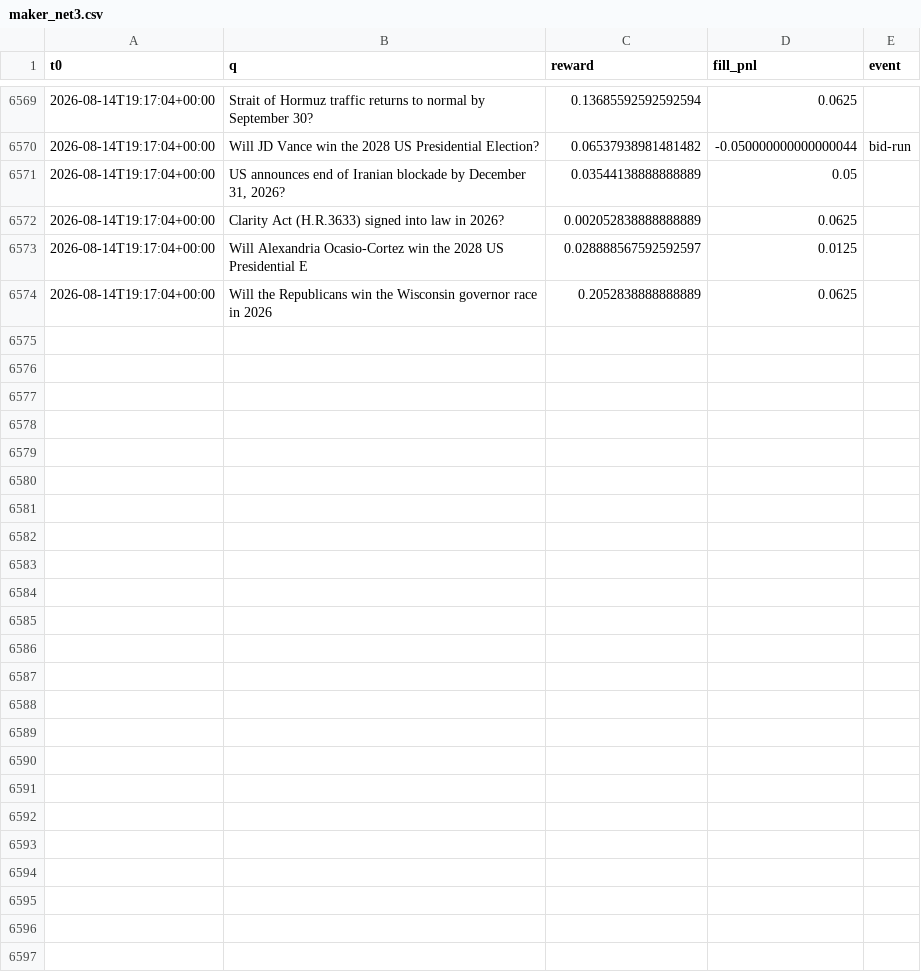
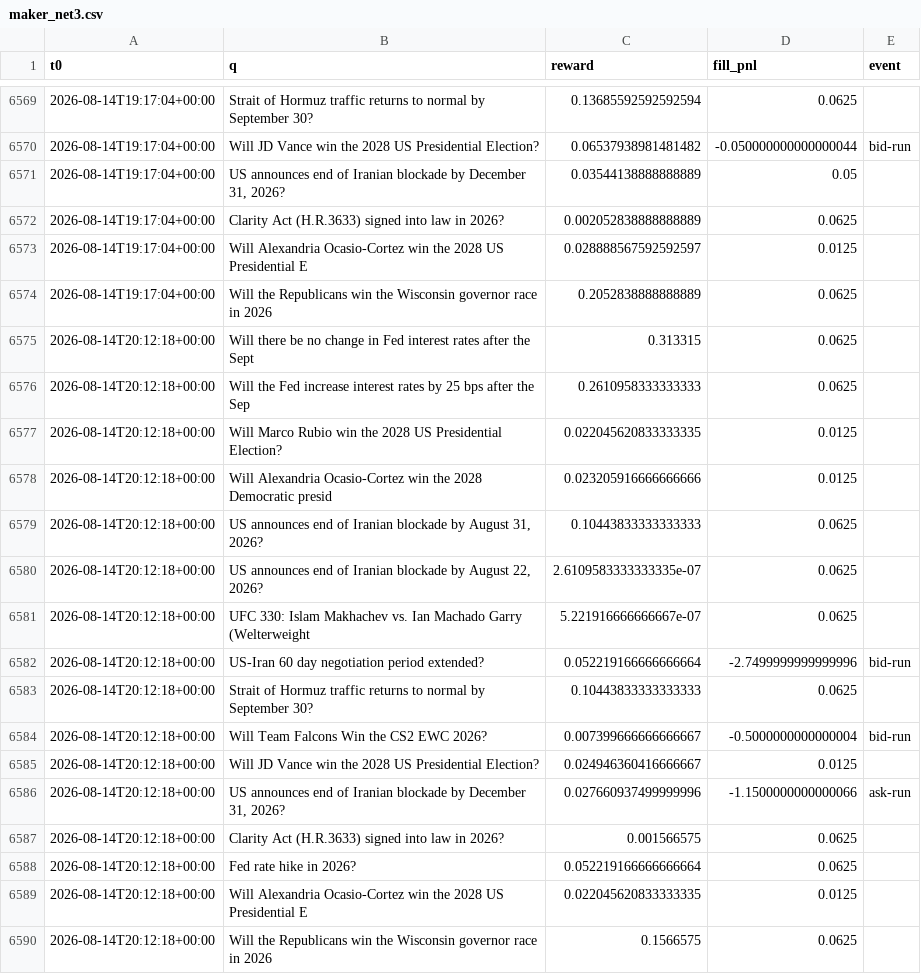
Before and after one commit to Savi-Swar/desk, a CSV file: collected/maker_net3.csv, drawn as a sheet; only a part is shown, gaps mark what is left out.

```diff
--- a/collected/maker_net3.csv
+++ b/collected/maker_net3.csv
@@ -6574 +6574,17 @@ t0,q,reward,fill_pnl,event
 2026-08-14T19:17:04+00:00,Will the Republicans win the Wisconsin governor race in 2026,0.2052838888888889,0.0625,
+2026-08-14T20:12:18+00:00,Will there be no change in Fed interest rates after the Sept,0.313315,0.0625,
+2026-08-14T20:12:18+00:00,Will the Fed increase interest rates by 25 bps after the Sep,0.2610958333333333,0.0625,
+2026-08-14T20:12:18+00:00,Will Marco Rubio win the 2028 US Presidential Election?,0.022045620833333335,0.0125,
+2026-08-14T20:12:18+00:00,Will Alexandria Ocasio-Cortez win the 2028 Democratic presid,0.023205916666666666,0.0125,
+2026-08-14T20:12:18+00:00,"US announces end of Iranian blockade by August 31, 2026?",0.10443833333333333,0.0625,
+2026-08-14T20:12:18+00:00,"US announces end of Iranian blockade by August 22, 2026?",2.6109583333333335e-07,0.0625,
+2026-08-14T20:12:18+00:00,UFC 330: Islam Makhachev vs. Ian Machado Garry (Welterweight,5.221916666666667e-07,0.0625,
+2026-08-14T20:12:18+00:00,US-Iran 60 day negotiation period extended?,0.052219166666666664,-2.7499999999999996,bid-run
+2026-08-14T20:12:18+00:00,Strait of Hormuz traffic returns to normal by September 30?,0.10443833333333333,0.0625,
+2026-08-14T20:12:18+00:00,Will Team Falcons Win the CS2 EWC 2026?,0.007399666666666667,-0.5000000000000004,bid-run
+2026-08-14T20:12:18+00:00,Will JD Vance win the 2028 US Presidential Election?,0.024946360416666667,0.0125,
+2026-08-14T20:12:18+00:00,"US announces end of Iranian blockade by December 31, 2026?",0.027660937499999996,-1.1500000000000066,ask-run
+2026-08-14T20:12:18+00:00,Clarity Act (H.R.3633) signed into law in 2026?,0.001566575,0.0625,
+2026-08-14T20:12:18+00:00,Fed rate hike in 2026?,0.052219166666666664,0.0625,
+2026-08-14T20:12:18+00:00,Will Alexandria Ocasio-Cortez win the 2028 US Presidential E,0.022045620833333335,0.0125,
+2026-08-14T20:12:18+00:00,Will the Republicans win the Wisconsin governor race in 2026,0.1566575,0.0625,
```
Also changed, not shown: collected/maker_book.csv, collected/maker_net.csv, 1 other file.
